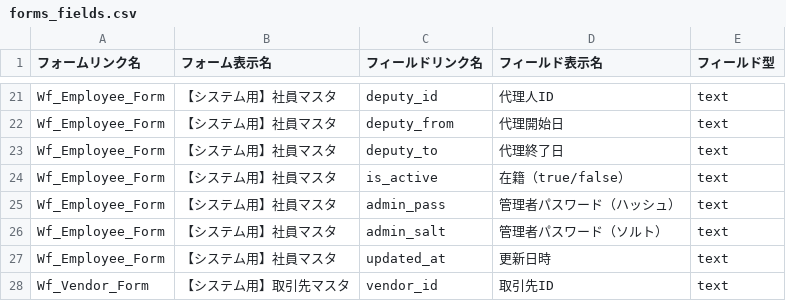
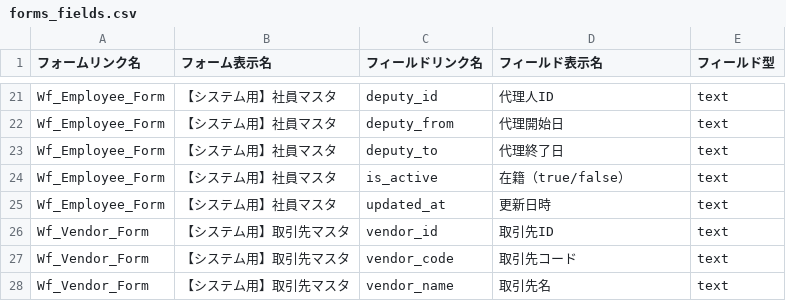
Before and after one commit to efejdjeifienfneafnwaj/-, a CSV file: zoho/ds/forms_fields.csv, drawn as a sheet; only a part is shown, gaps mark what is left out; the shorter side is filled out with more unchanged rows; the diff names each change by its address in the sheet, - before the commit and + after, or states it on an @@ line.

```diff
--- a/zoho/ds/forms_fields.csv
+++ b/zoho/ds/forms_fields.csv
-row 25: Wf_Employee_Form | 【システム用】社員マスタ | admin_pass | 管理者パスワード（ハッシュ） | text
-row 26: Wf_Employee_Form | 【システム用】社員マスタ | admin_salt | 管理者パスワード（ソルト） | text
```
Also changed, not shown: zoho/ds/import_csv/02_Wf_Employee_Form.csv, 9 other files.
